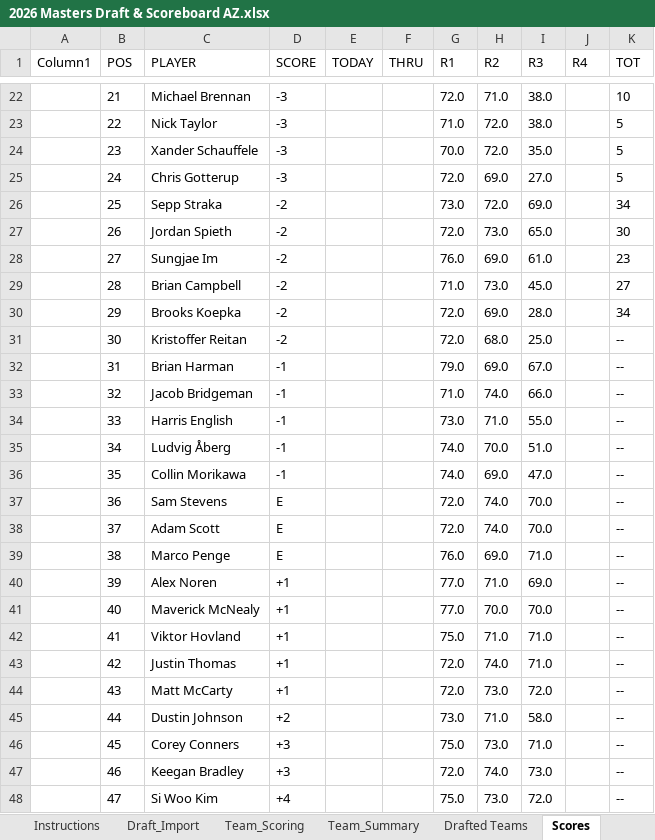
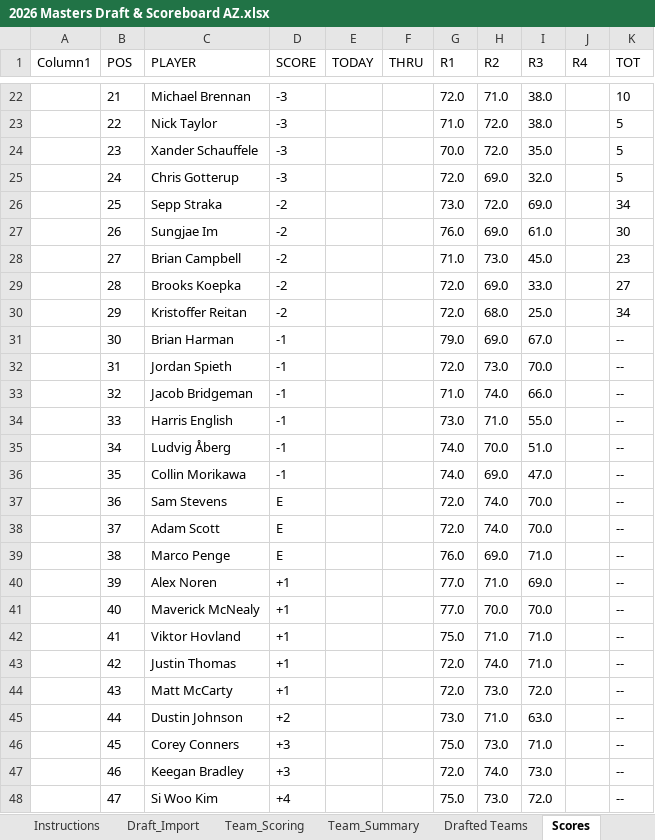
Before and after one commit to Melbs98/2026-Masters-AZ, an Excel workbook: data/2026 Masters Draft & Scoreboard AZ.xlsx, sheet Scores, drawn as a sheet; only a part is shown, gaps mark what is left out; values as stored, in another font and other column widths than the file's, no borders; table styles not drawn; the diff names each change by its address in the sheet, - before the commit and + after, or states it on an @@ line.

```diff
--- a/data/2026 Masters Draft & Scoreboard AZ.xlsx (sheet Scores)
+++ b/data/2026 Masters Draft & Scoreboard AZ.xlsx (sheet Scores)
-I25 (R3): 27.0
+I25 (R3): 32.0
-C27 (PLAYER): Jordan Spieth
+C27 (PLAYER): Sungjae Im
-G27 (R1): 72.0
+G27 (R1): 76.0
-H27 (R2): 73.0
+H27 (R2): 69.0
-I27 (R3): 65.0
+I27 (R3): 61.0
-C28 (PLAYER): Sungjae Im
+C28 (PLAYER): Brian Campbell
-G28 (R1): 76.0
+G28 (R1): 71.0
-H28 (R2): 69.0
+H28 (R2): 73.0
-I28 (R3): 61.0
+I28 (R3): 45.0
-C29 (PLAYER): Brian Campbell
+C29 (PLAYER): Brooks Koepka
-G29 (R1): 71.0
+G29 (R1): 72.0
-H29 (R2): 73.0
+H29 (R2): 69.0
-I29 (R3): 45.0
+I29 (R3): 33.0
-C30 (PLAYER): Brooks Koepka
+C30 (PLAYER): Kristoffer Reitan
-H30 (R2): 69.0
+H30 (R2): 68.0
-I30 (R3): 28.0
+I30 (R3): 25.0
-C31 (PLAYER): Kristoffer Reitan
+C31 (PLAYER): Brian Harman
-D31 (SCORE): -2
+D31 (SCORE): -1
-G31 (R1): 72.0
+G31 (R1): 79.0
-H31 (R2): 68.0
+H31 (R2): 69.0
-I31 (R3): 25.0
+I31 (R3): 67.0
-C32 (PLAYER): Brian Harman
+C32 (PLAYER): Jordan Spieth
-G32 (R1): 79.0
+G32 (R1): 72.0
-H32 (R2): 69.0
+H32 (R2): 73.0
-I32 (R3): 67.0
+I32 (R3): 70.0
-I45 (R3): 58.0
+I45 (R3): 63.0
```
Also changed, not shown: 3 other files.
